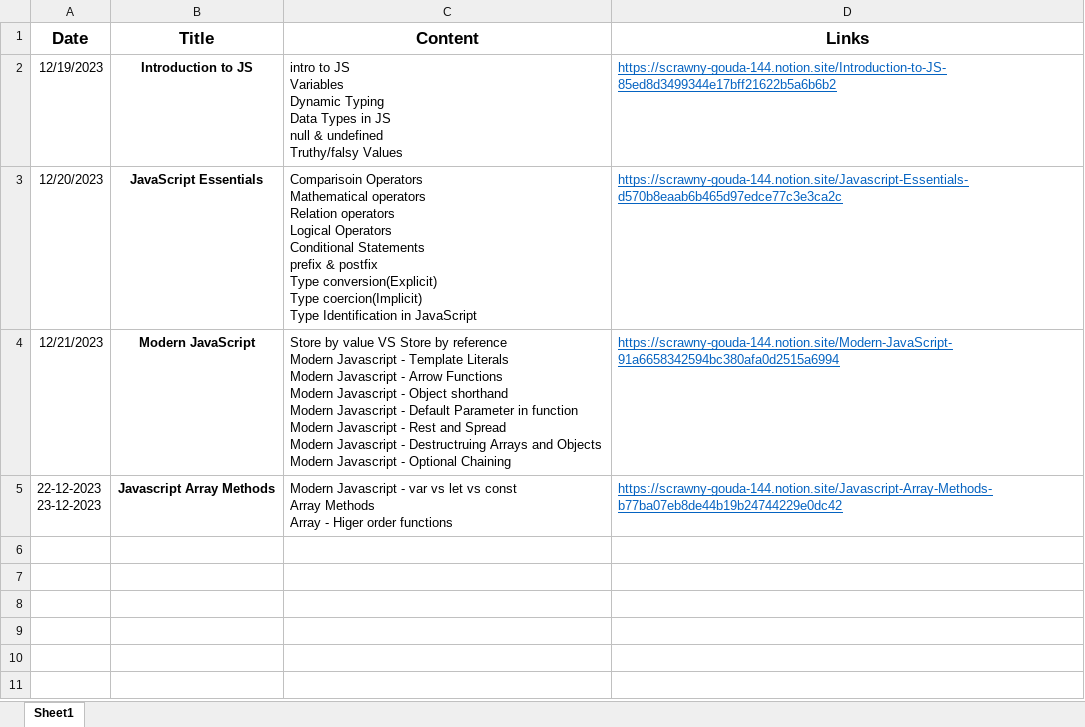
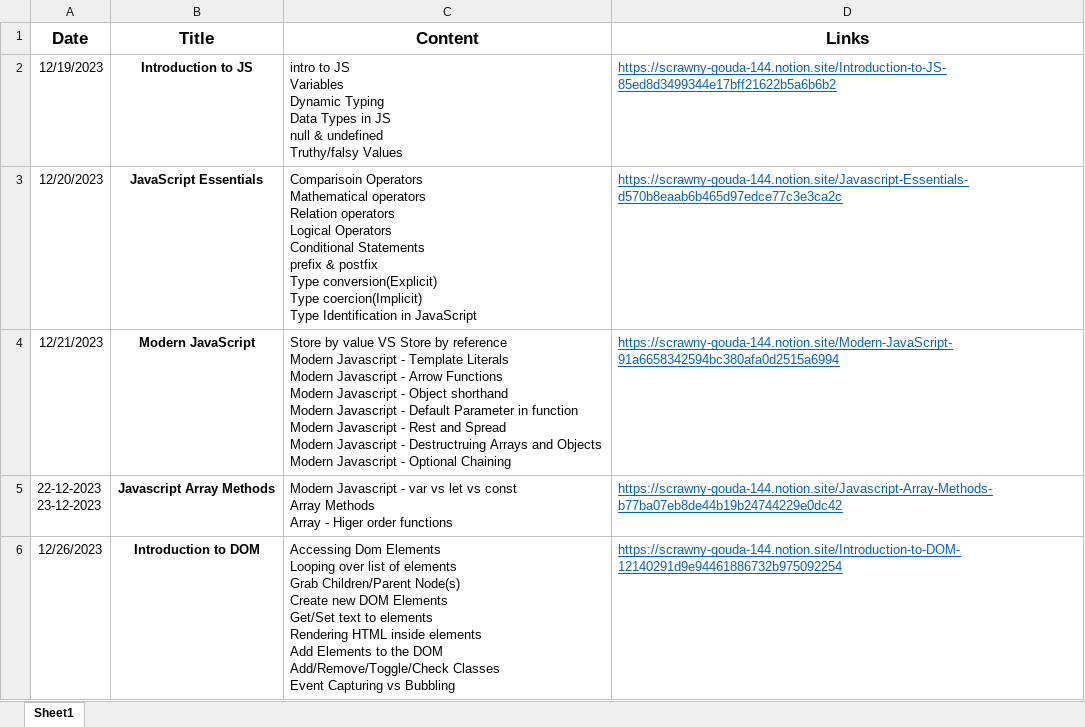
Before and after one commit to abhaysinh-gaikwad/Notion-links, an Excel workbook: notion links.xlsx, sheet Sheet1, drawn as a sheet; values as stored, in another font and other column widths than the file's, no borders; ↵ is a line break in a cell; the diff names each change by its address in the sheet, - before the commit and + after, or states it on an @@ line.

Commit message:
Add files via upload

```diff
--- a/notion links.xlsx (sheet Sheet1)
+++ b/notion links.xlsx (sheet Sheet1)
+row 6: 12/26/2023 | Introduction to DOM | Accessing Dom Elements ↵ Looping over list of elements ↵ Grab Children/Parent Node(s) ↵ Create new DOM Elements ↵ Get/Set text to elements ↵ Rendering HTML inside elements ↵ Add Elements to the DOM ↵ Add/Remove/Toggle/Check Classes ↵ Event Capturing vs Bubbling | https://scrawny-gouda-144.notion.site/Introduction-to-DOM-12140291d9e94461886732b975092254
```
